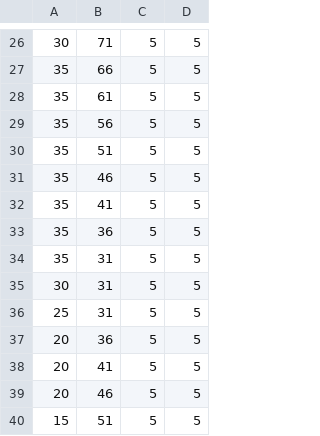
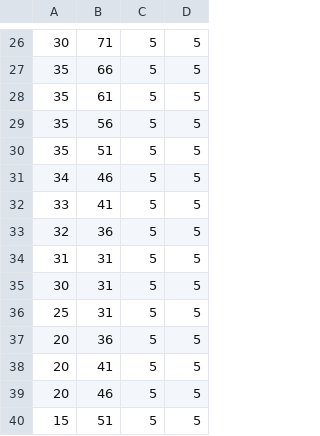
Before and after one commit to BDEvan5/TestAlgorithms, a CSV file: TrajOpt/RaceTrack1000_abscissa.csv, drawn as a sheet; only a part is shown, gaps mark what is left out.

```diff
--- a/TrajOpt/RaceTrack1000_abscissa.csv
+++ b/TrajOpt/RaceTrack1000_abscissa.csv
@@ -30,6 +30,6 @@
 35,51,5,5
-35,46,5,5
-35,41,5,5
-35,36,5,5
-35,31,5,5
+34,46,5,5
+33,41,5,5
+32,36,5,5
+31,31,5,5
 30,31,5,5
```
Also changed, not shown: 3 other files.
